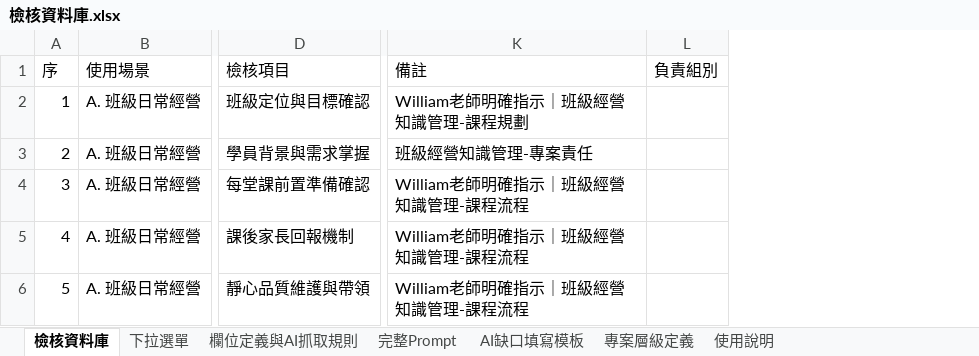
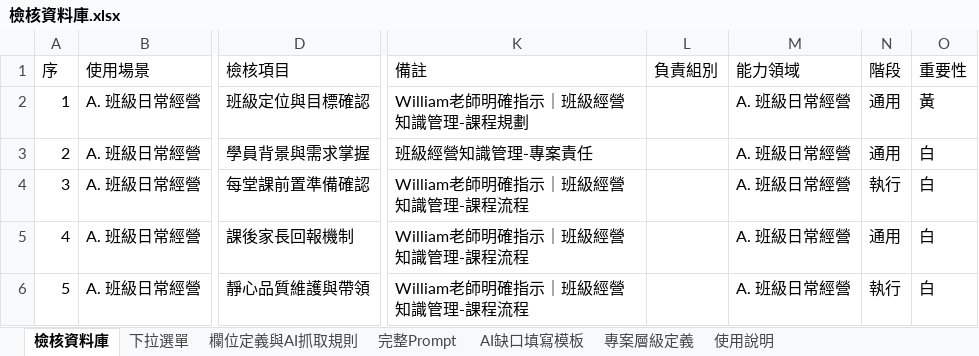
Before and after one commit to WilliamHCLin/project-checker-web, an Excel workbook: backend/data/檢核資料庫.xlsx, sheet 檢核資料庫, drawn as a sheet; only a part is shown, gaps mark what is left out; values as stored, in another font and other column widths than the file's, no cell formats; conditional formats not drawn; the diff covers the shown part only; the diff names each change by its address in the sheet, - before the commit and + after, or states it on an @@ line.

Commit message:
feat: v3資料庫481筆 + A-J能力領域/階段/重要性系統
- 更新檢核資料庫：437筆→481筆（+44筆，來自6份逐字稿訓練）
- 新增3欄：能力領域(A-J)、階段(前期/執行/收尾/通用)、重要性(紅/黃/白)
- db_loader.py: load_db()讀取新3欄；filter_items()改用能力領域匹配+重要性排序
- config.py: SCENE_KEYWORDS更新為A-J新系統；新增IMPORTANCE_ORDER
- gemini_client.py: prompt加入重要性符號(🔴🟡⚪)、能力領域/階段資訊、critical_missing欄位
- 重要性排序：紅(底線)>黃(核心)>白(一般)

```diff
--- a/backend/data/檢核資料庫.xlsx (sheet 檢核資料庫)
+++ b/backend/data/檢核資料庫.xlsx (sheet 檢核資料庫)
+column M (能力領域), rows 2-6: all A. 班級日常經營
+column N (階段), rows 2-6: 通用 | 通用 | 執行 | 通用 | 執行
+column O (重要性), rows 2-6: 黃 | 白 | 白 | 白 | 白
```
Also changed, not shown: 54 added rows, 10 removed rows, 3 edited cells and row numbers in column A elsewhere in this sheet, cell formats, 3 other files.
